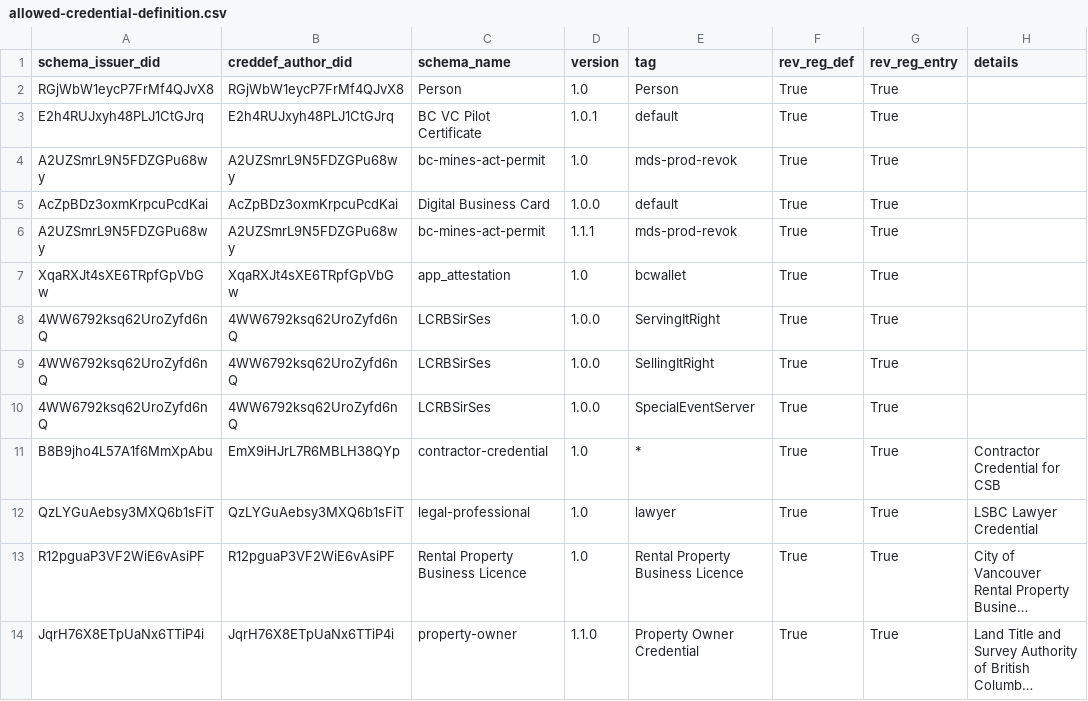
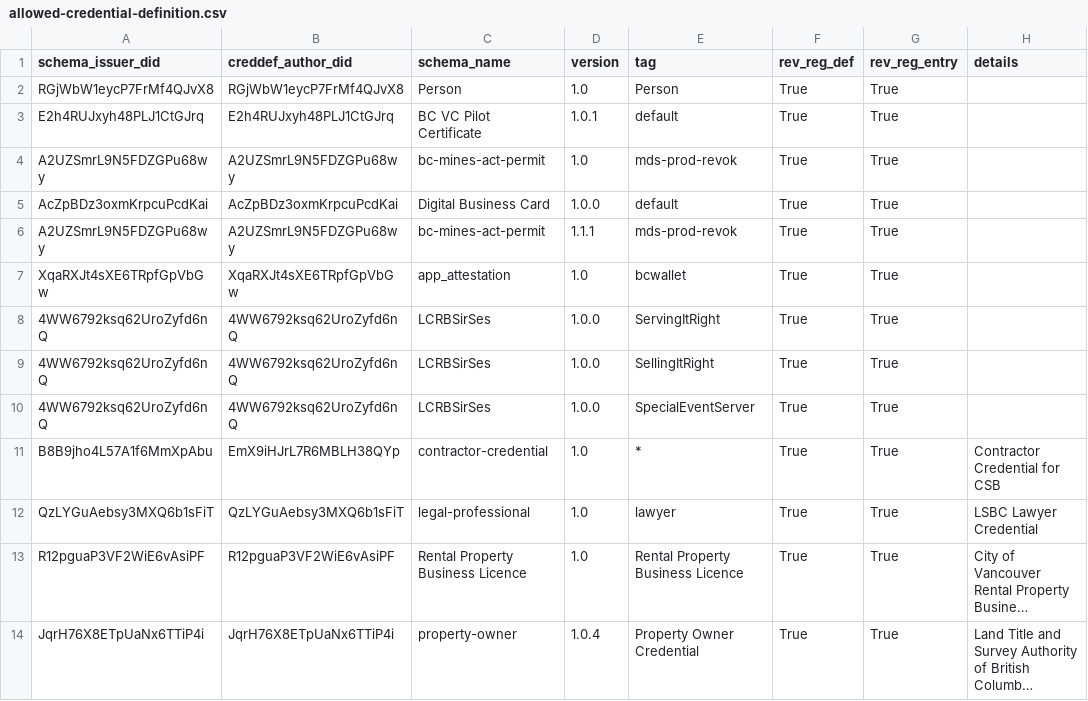
Before and after one commit to bcgov/dts-endorser-service, a CSV file: configurations/CAndy/prod/allowed-credential-definition.csv, drawn as a sheet; long unchanged cells end in …; the diff names each change by its address in the sheet, - before the commit and + after, or states it on an @@ line.

Commit message:
chore: update prod endorsement rules
Signed-off-by: Emiliano Suñé <emiliano.sune@gmail.com>

```diff
--- a/configurations/CAndy/prod/allowed-credential-definition.csv
+++ b/configurations/CAndy/prod/allowed-credential-definition.csv
-D14 (version): 1.1.0
+D14 (version): 1.0.4
```
Also changed, not shown: configurations/CAndy/prod/allowed-schema.csv.
